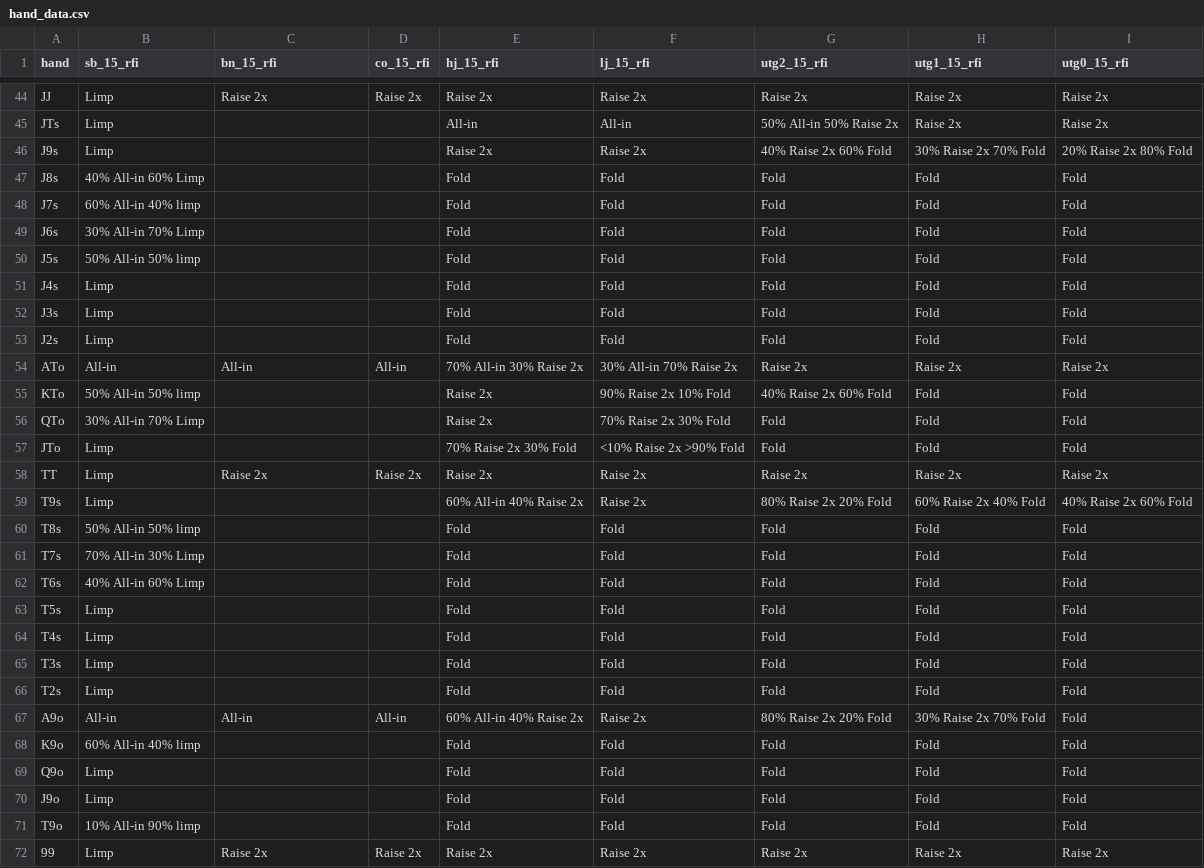
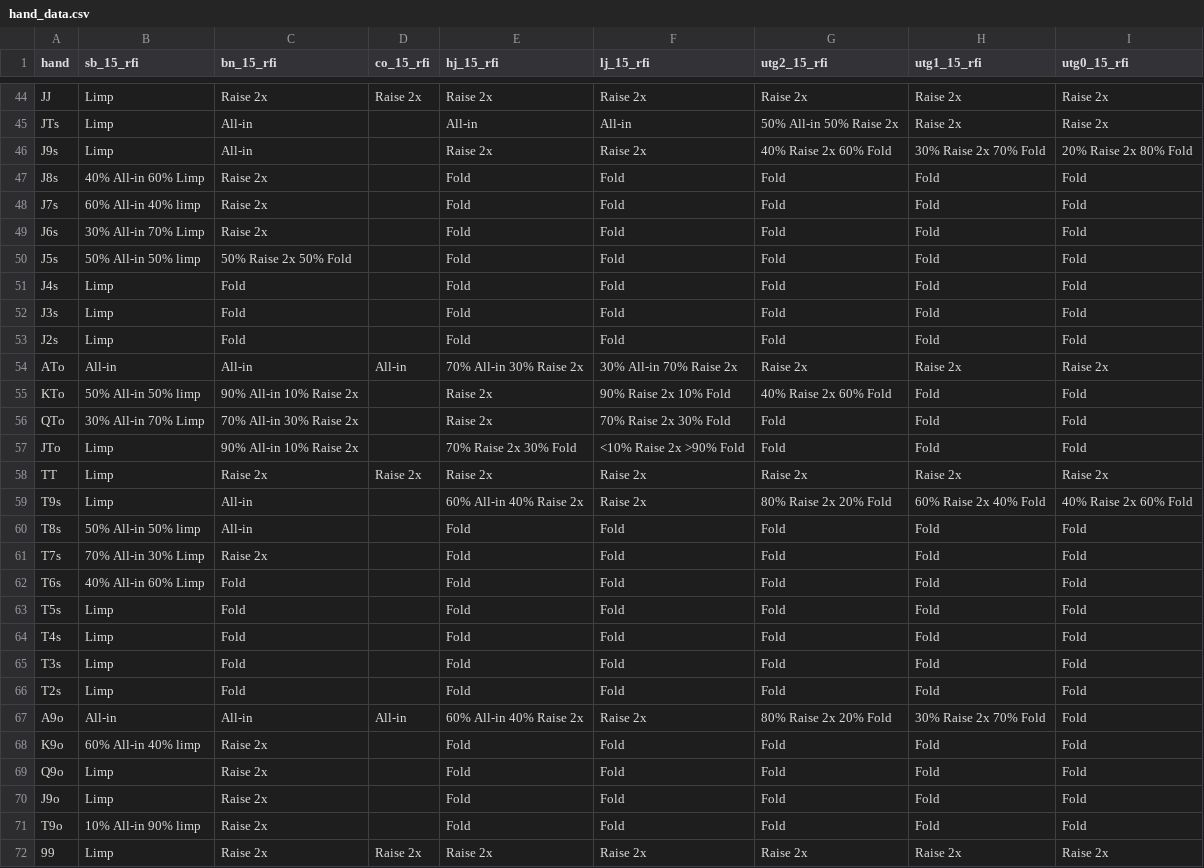
Before and after one commit to wfenglund/texaparser, a CSV file: hand_data.csv, drawn as a sheet; only a part is shown, gaps mark what is left out; the diff covers the shown part only; the diff names each change by its address in the sheet, - before the commit and + after, or states it on an @@ line.

```diff
--- a/hand_data.csv
+++ b/hand_data.csv
-C45:C46 (bn_15_rfi): (empty)
+C45:C46 (bn_15_rfi): All-in
-C47:C49 (bn_15_rfi): (empty)
+C47:C49 (bn_15_rfi): Raise 2x
-C50 (bn_15_rfi): (empty)
+C50 (bn_15_rfi): 50% Raise 2x 50% Fold
-C51:C53 (bn_15_rfi): (empty)
+C51:C53 (bn_15_rfi): Fold
-C55 (bn_15_rfi): (empty)
+C55 (bn_15_rfi): 90% All-in 10% Raise 2x
-C56 (bn_15_rfi): (empty)
+C56 (bn_15_rfi): 70% All-in 30% Raise 2x
-C57 (bn_15_rfi): (empty)
+C57 (bn_15_rfi): 90% All-in 10% Raise 2x
-C59:C60 (bn_15_rfi): (empty)
+C59:C60 (bn_15_rfi): All-in
-C61 (bn_15_rfi): (empty)
+C61 (bn_15_rfi): Raise 2x
-C62:C66 (bn_15_rfi): (empty)
+C62:C66 (bn_15_rfi): Fold
-C68:C71 (bn_15_rfi): (empty)
+C68:C71 (bn_15_rfi): Raise 2x
```
Also changed, not shown: 108 edited cells elsewhere in this file.
